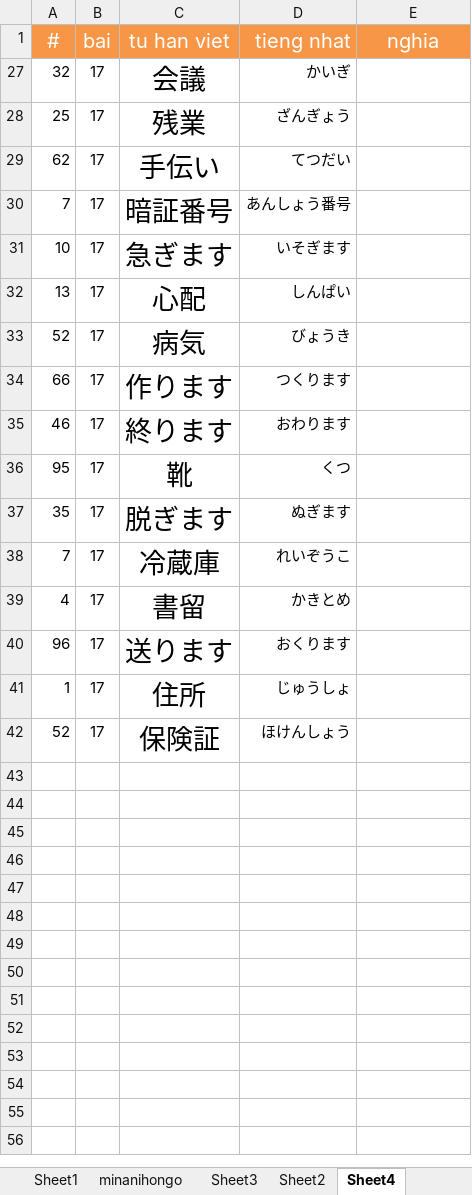
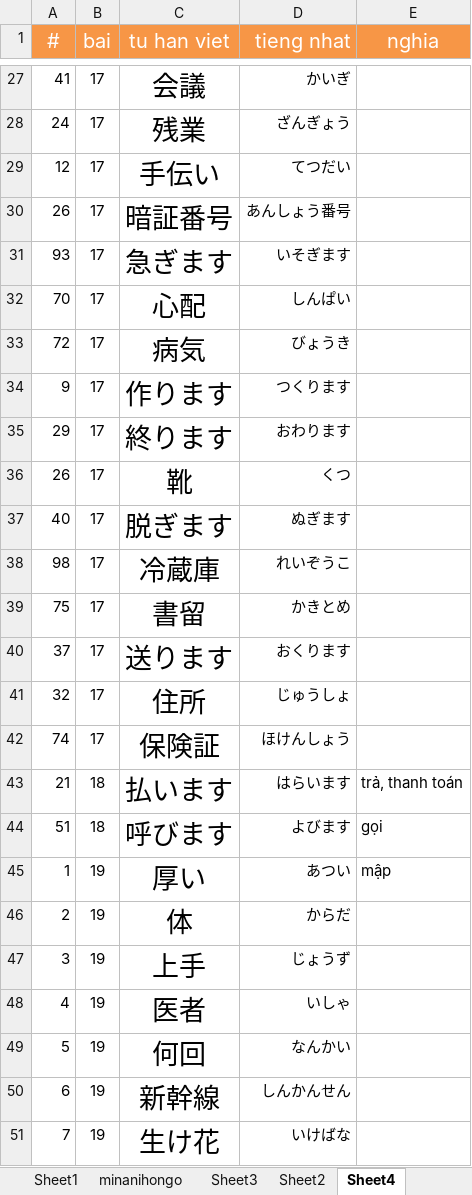
Before and after one commit to mrMgt/NihonGo, an Excel workbook: Mainichi_Renshuu.xlsx, sheet Sheet4, drawn as a sheet; only a part is shown, gaps mark what is left out; values as stored, in another font and other column widths than the file's, no borders; the diff covers the shown part only; the diff names each change by its address in the sheet, - before the commit and + after, or states it on an @@ line.

```diff
--- a/Mainichi_Renshuu.xlsx (sheet Sheet4)
+++ b/Mainichi_Renshuu.xlsx (sheet Sheet4)
-A27 (#): 32
+A27 (#): 41
-A28 (#): 25
+A28 (#): 24
-A29 (#): 62
+A29 (#): 12
-A30 (#): 7
+A30 (#): 26
-A31 (#): 10
+A31 (#): 93
-A32 (#): 13
+A32 (#): 70
-A33 (#): 52
+A33 (#): 72
-A34 (#): 66
+A34 (#): 9
-A35 (#): 46
+A35 (#): 29
-A36 (#): 95
+A36 (#): 26
-A37 (#): 35
+A37 (#): 40
-A38 (#): 7
+A38 (#): 98
-A39 (#): 4
+A39 (#): 75
-A40 (#): 96
+A40 (#): 37
-A41 (#): 1
+A41 (#): 32
-A42 (#): 52
+A42 (#): 74
+row 43: 21 | 18 | 払います | はらいます | trả, thanh toán
+row 44: 51 | 18 | 呼びます | よびます | gọi
+row 45: 1 | 19 | 厚い | あつい | mập
+row 46: 2 | 19 | 体 | からだ
+row 47: 3 | 19 | 上手 | じょうず
+row 48: 4 | 19 | 医者 | いしゃ
+row 49: 5 | 19 | 何回 | なんかい
+row 50: 6 | 19 | 新幹線 | しんかんせん
+row 51: 7 | 19 | 生け花 | いけばな
```
Also changed, not shown: 25 hidden or unhidden rows elsewhere in this sheet, sheet minanihongo, sheet Sheet1, hidden cells.
